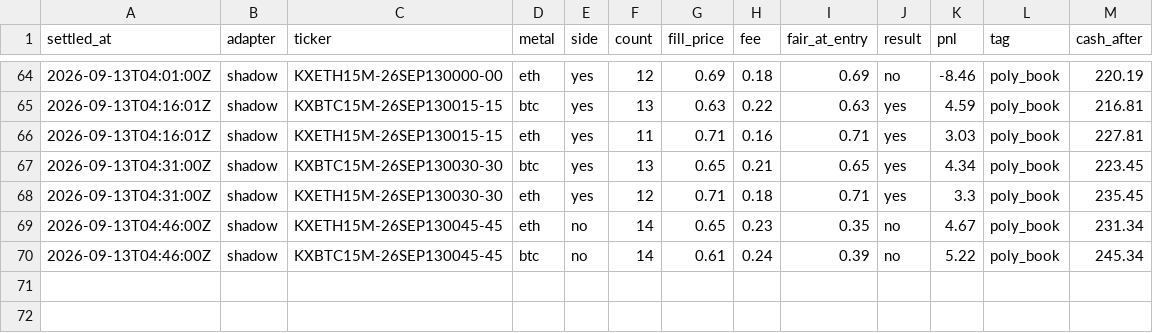
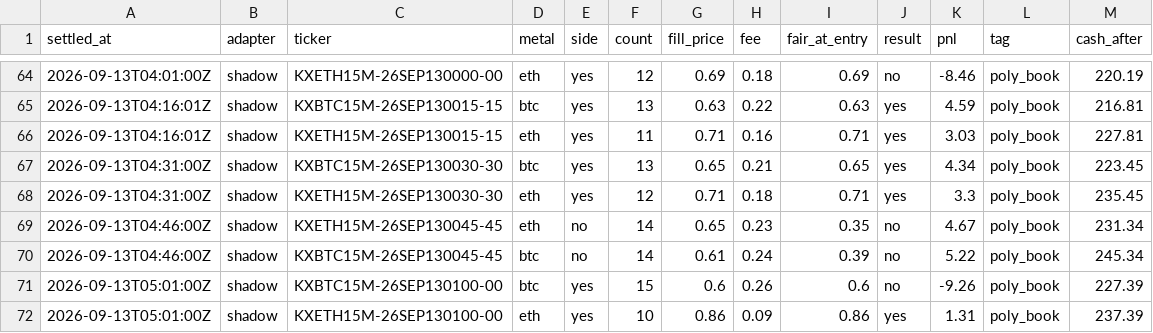
Before and after one commit to vinilpolepalli/quantfirm, a CSV file: state/kalshi_poly_paper_trades.csv, drawn as a sheet; only a part is shown, gaps mark what is left out; the diff names each change by its address in the sheet, - before the commit and + after, or states it on an @@ line.

```diff
--- a/state/kalshi_poly_paper_trades.csv
+++ b/state/kalshi_poly_paper_trades.csv
+row 71: 2026-09-13T05:01:00Z | shadow | KXBTC15M-26SEP130100-00 | btc | yes | 15 | 0.6 | 0.26 | 0.6 | no | -9.26 | poly_book | 227.39
+row 72: 2026-09-13T05:01:00Z | shadow | KXETH15M-26SEP130100-00 | eth | yes | 10 | 0.86 | 0.09 | 0.86 | yes | 1.31 | poly_book | 237.39
```
Also changed, not shown: 1 other file.
